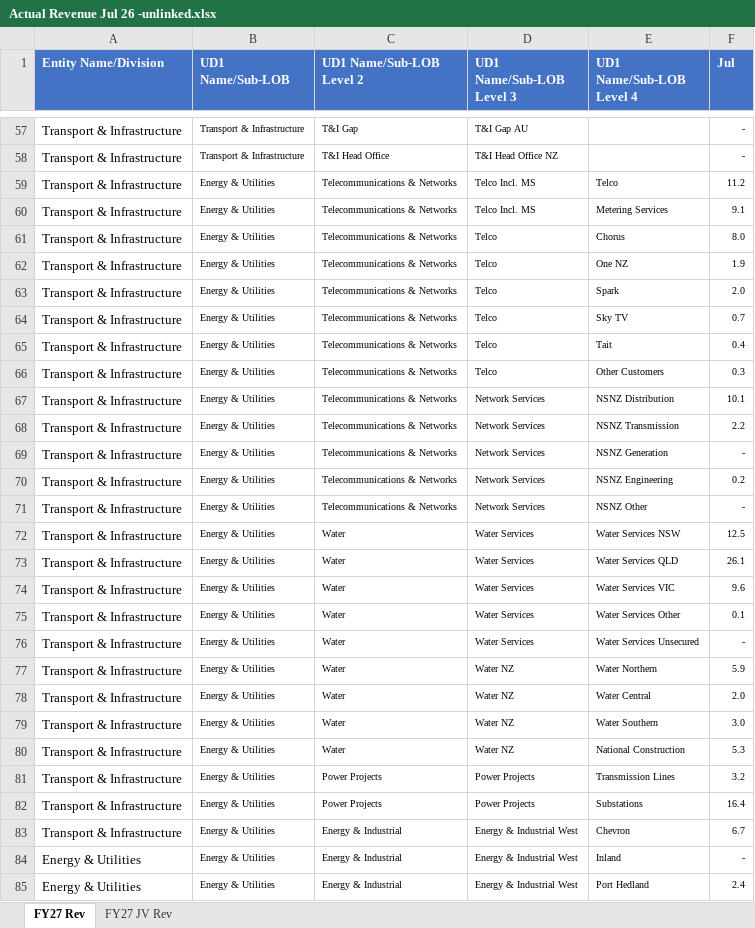
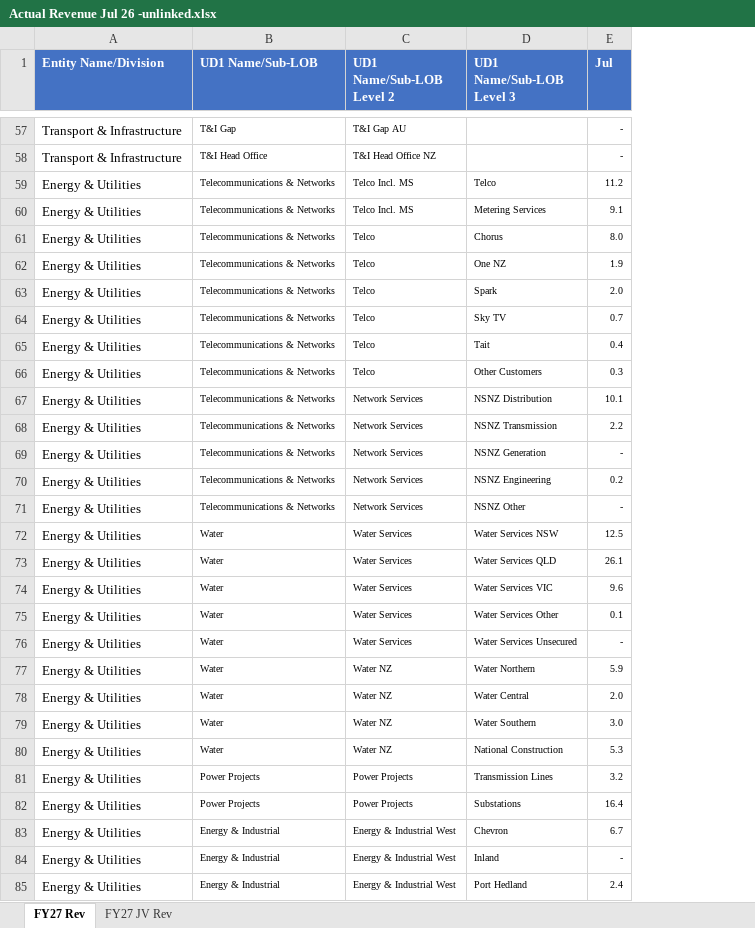
Before and after one commit to itschriswang/Monthly-Revenue-Uploads, an Excel workbook: FY27/Actual Revenue Jul 26 -unlinked.xlsx, sheet FY27 Rev, drawn as a sheet; only a part is shown, gaps mark what is left out; values as stored, in another font and other column widths than the file's, no borders; table styles not drawn; removed rows and columns are numbered as before the commit, all else as after; the diff covers the shown part only; the diff names each change by its address in the sheet, - before the commit and + after, or states it on an @@ line.

```diff
--- a/FY27/Actual Revenue Jul 26 -unlinked.xlsx (sheet FY27 Rev)
+++ b/FY27/Actual Revenue Jul 26 -unlinked.xlsx (sheet FY27 Rev)
-column B (UD1 Name/Sub-LOB), rows 57-85: Transport & Infrastructure | Transport & Infrastructure | Energy & Utilities | Energy & Utilities | Energy & Utilities | Energy & Utilities | Energy & Utilities | Energy & Utilities | Energy & Utilities | Energy & Utilities | Energy & Utilities | Energy & Utilities | Energy & Utilities | Energy & Utilities | Energy & Utilities | Energy & Utilities | Energy & Utilities | Energy & Utilities | Energy & Utilities | Energy & Utilities | Energy & Utilities | Energy & Utilities | Energy & Utilities | Energy & Utilities | Energy & Utilities | Energy & Utilities | Energy & Utilities | Energy & Utilities | Energy & Utilities
-B1: UD1 Name/Sub-LOB Level 2
+B1: UD1 Name/Sub-LOB
-C1: UD1 Name/Sub-LOB Level 3
+C1: UD1 Name/Sub-LOB Level 2
-D1: UD1 Name/Sub-LOB Level 4
+D1: UD1 Name/Sub-LOB Level 3
-A59:A83 (Entity Name/Division): Transport & Infrastructure
+A59:A83 (Entity Name/Division): Energy & Utilities
```
Also changed, not shown: 2 added rows, 2 removed rows and 71 edited cells elsewhere in this sheet, formulas that keep their value, 1 other file.
